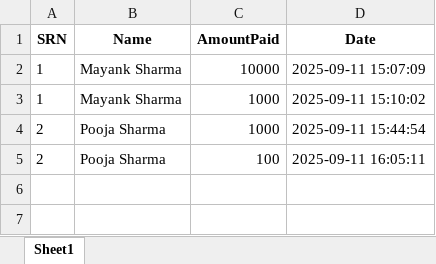
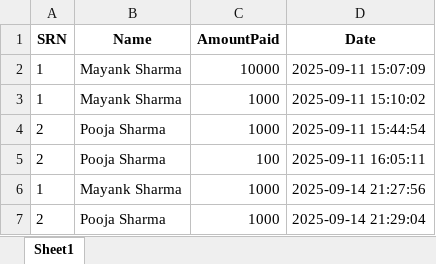
Before and after one commit to 1611mp/FeesManagementApp, an Excel workbook: payments.xlsx, sheet Sheet1, drawn as a sheet; values as stored, in another font and other column widths than the file's, no borders; the diff names each change by its address in the sheet, - before the commit and + after, or states it on an @@ line.

```diff
--- a/payments.xlsx (sheet Sheet1)
+++ b/payments.xlsx (sheet Sheet1)
+row 6: 1 | Mayank Sharma | 1000 | 2025-09-14 21:27:56
+row 7: 2 | Pooja Sharma | 1000 | 2025-09-14 21:29:04
```
Also changed, not shown: 2 other files.
